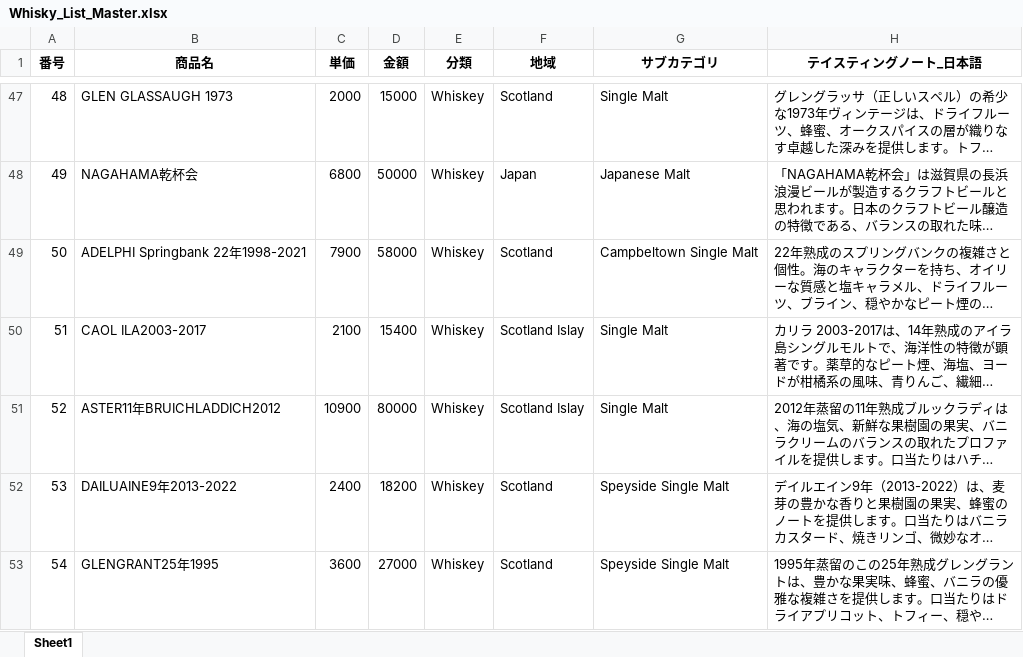
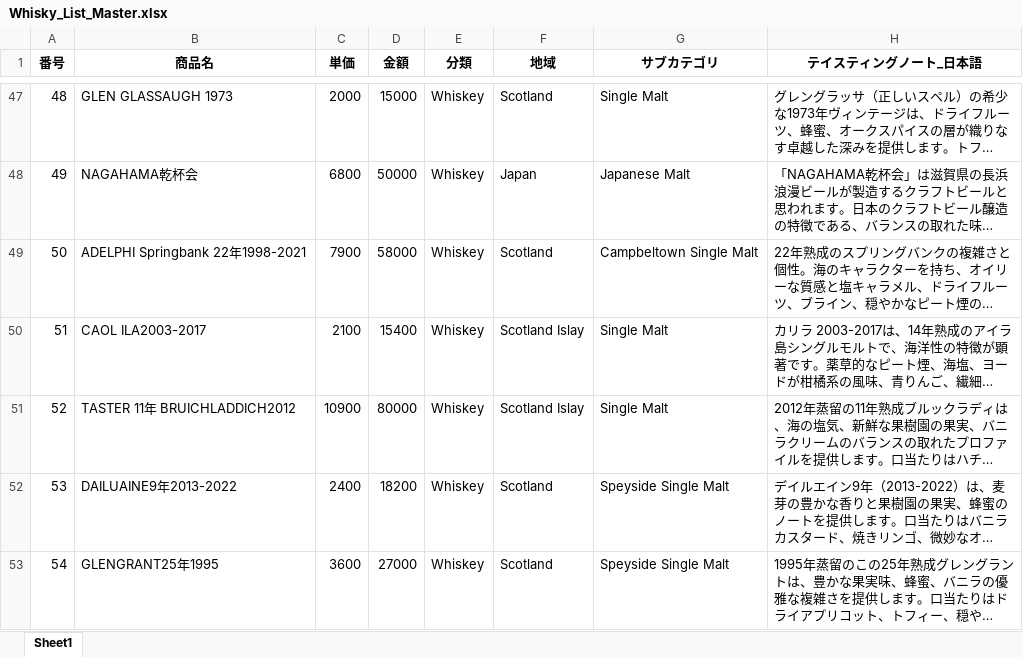
Before and after one commit to ARKTechnologyJapan/whisky-sommelier, an Excel workbook: Whisky_List_Master.xlsx, sheet Sheet1, drawn as a sheet; only a part is shown, gaps mark what is left out; long unchanged cells end in …; values as stored, in another font and other column widths than the file's, no borders; the diff names each change by its address in the sheet, - before the commit and + after, or states it on an @@ line.

```diff
--- a/Whisky_List_Master.xlsx (sheet Sheet1)
+++ b/Whisky_List_Master.xlsx (sheet Sheet1)
-B51 (商品名): ASTER11年BRUICHLADDICH2012
+B51 (商品名): TASTER 11年 BRUICHLADDICH2012
```
Also changed, not shown: 1 other file.
